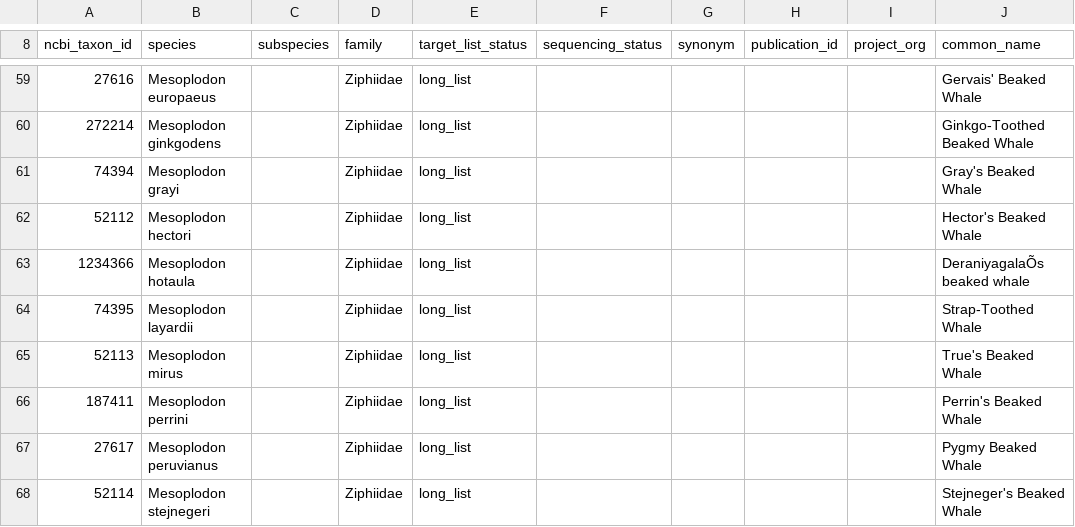
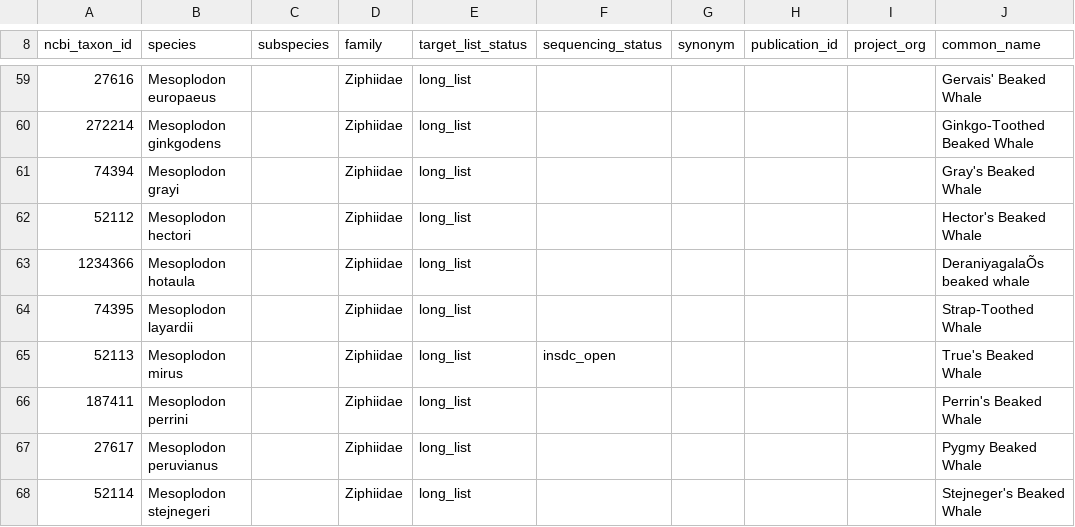
Before and after one commit to sebasalco/Cetacean-Genomes-Project, a TSV file: CGP_species_goat_masterlist.tsv, drawn as a sheet; only a part is shown, gaps mark what is left out; the diff names each change by its address in the sheet, - before the commit and + after, or states it on an @@ line.

Commit message:
Update CGP_species_goat_masterlist.tsv
added Mesoplodon virus = insd_open

```diff
--- a/CGP_species_goat_masterlist.tsv
+++ b/CGP_species_goat_masterlist.tsv
-F65 (sequencing_status): (empty)
+F65 (sequencing_status): insdc_open
```
